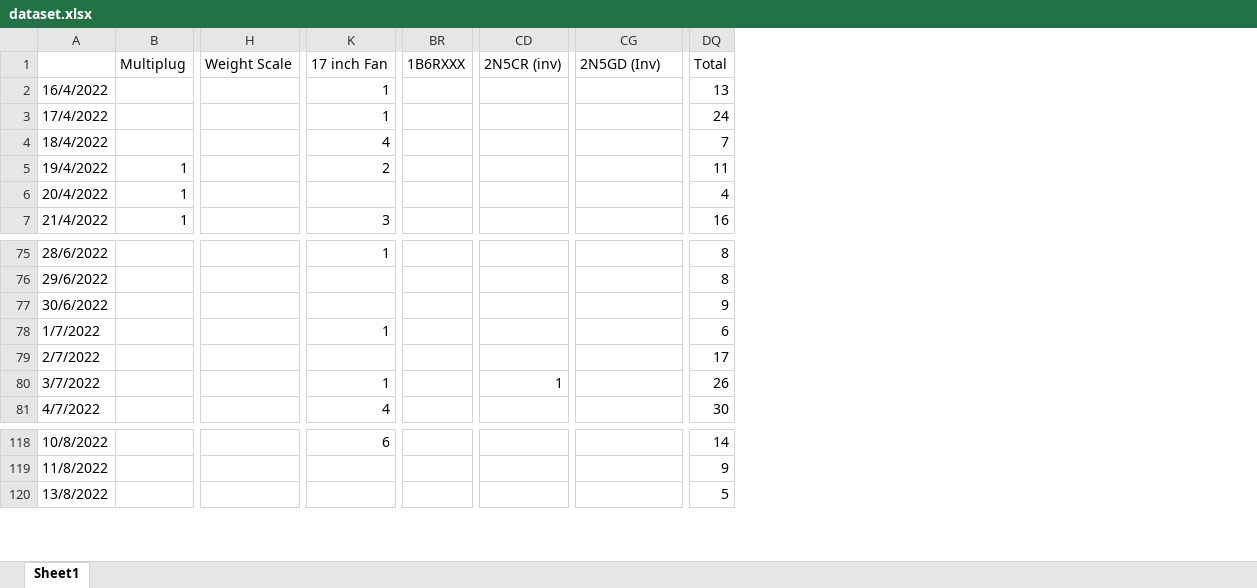
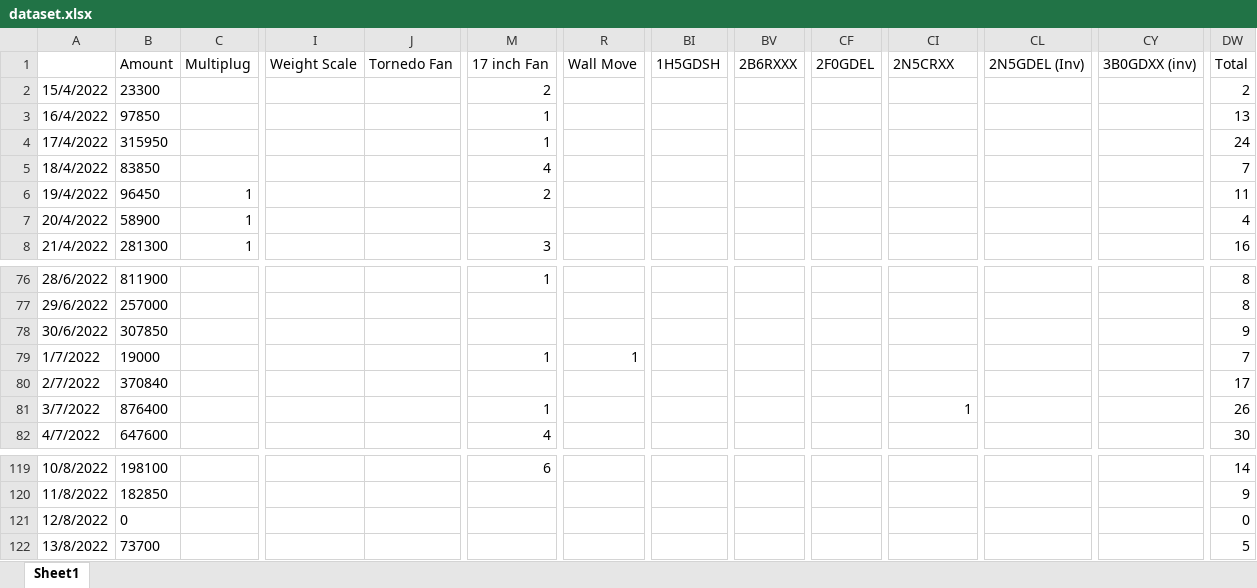
Before and after one commit to IIT-NSTU/Sales-Predictor, an Excel workbook: Development Part/backup/dataset.xlsx, sheet Sheet1, drawn as a sheet; only a part is shown, gaps mark what is left out; values as stored, in another font and other column widths than the file's, no borders; addresses are those after the commit; rows hold the shown columns only; the diff covers the shown part only; the diff names each change by its address in the sheet, - before the commit and + after, or states it on an @@ line.

```diff
--- a/Development Part/backup/dataset.xlsx (sheet Sheet1)
+++ b/Development Part/backup/dataset.xlsx (sheet Sheet1)
+column B (Amount), rows 3-8: 97850 | 315950 | 83850 | 96450 | 58900 | 281300; rows 76-82: 811900 | 257000 | 307850 | 19000 | 370840 | 876400 | 647600; rows 119-120: 198100 | 182850; row 122: 73700
+column J (Tornedo Fan), empty
+column R (Wall Move), row 79: 1
+column BI (1H5GDSH), empty
+column CF (2F0GDEL), empty
+column CY (3B0GDXX (inv)), empty
-BV1: 1B6RXXX
+BV1: 2B6RXXX
-CI1: 2N5CR (inv)
+CI1: 2N5CRXX
-CL1: 2N5GD (Inv)
+CL1: 2N5GDEL (Inv)
+row 2: 15/4/2022 | 23300 |  |  |  | 2 |  |  |  |  |  |  |  | 2
-DW79 (Total): 6
+DW79 (Total): 7
+row 121: 12/8/2022 | 0 |  |  |  |  |  |  |  |  |  |  |  | 0
```
Also changed, not shown: other rows of this sheet, formulas that keep their value.
